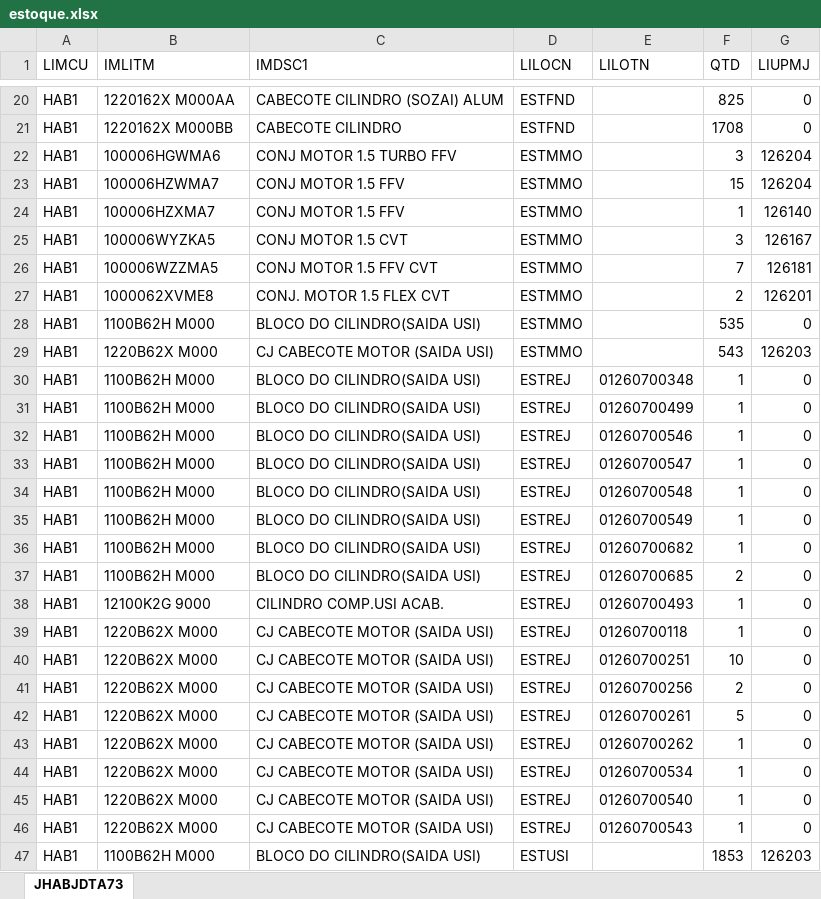
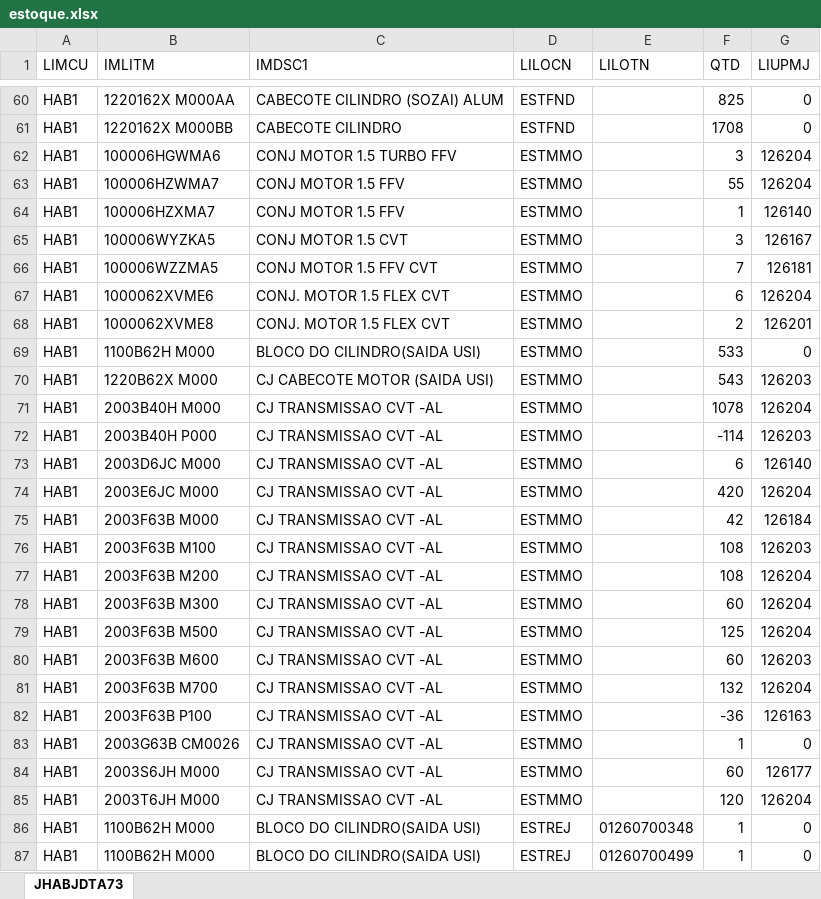
Before and after one commit to Lenonn3190/Calc, an Excel workbook: estoque-motores/estoque.xlsx, sheet JHABJDTA73, drawn as a sheet; only a part is shown, gaps mark what is left out; the shorter side is filled out with more unchanged rows; values as stored, in another font and other column widths than the file's, no borders; table styles not drawn; addresses are those after the commit; the diff covers the shown part only; the diff names each change by its address in the sheet, - before the commit and + after, or states it on an @@ line.

```diff
--- a/estoque-motores/estoque.xlsx (sheet JHABJDTA73)
+++ b/estoque-motores/estoque.xlsx (sheet JHABJDTA73)
-F63 (QTD): 15
+F63 (QTD): 55
+row 67: HAB1 | 1000062XVME6 | CONJ. MOTOR 1.5 FLEX CVT | ESTMMO |  | 6 | 126204
-F69 (QTD): 535
+F69 (QTD): 533
+row 71: HAB1 | 2003B40H M000 | CJ TRANSMISSAO CVT -AL | ESTMMO |  | 1078 | 126204
+row 72: HAB1 | 2003B40H P000 | CJ TRANSMISSAO CVT -AL | ESTMMO |  | -114 | 126203
+row 73: HAB1 | 2003D6JC M000 | CJ TRANSMISSAO CVT -AL | ESTMMO |  | 6 | 126140
+row 74: HAB1 | 2003E6JC M000 | CJ TRANSMISSAO CVT -AL | ESTMMO |  | 420 | 126204
+row 75: HAB1 | 2003F63B M000 | CJ TRANSMISSAO CVT -AL | ESTMMO |  | 42 | 126184
+row 76: HAB1 | 2003F63B M100 | CJ TRANSMISSAO CVT -AL | ESTMMO |  | 108 | 126203
+row 77: HAB1 | 2003F63B M200 | CJ TRANSMISSAO CVT -AL | ESTMMO |  | 108 | 126204
+row 78: HAB1 | 2003F63B M300 | CJ TRANSMISSAO CVT -AL | ESTMMO |  | 60 | 126204
+row 79: HAB1 | 2003F63B M500 | CJ TRANSMISSAO CVT -AL | ESTMMO |  | 125 | 126204
+row 80: HAB1 | 2003F63B M600 | CJ TRANSMISSAO CVT -AL | ESTMMO |  | 60 | 126203
+row 81: HAB1 | 2003F63B M700 | CJ TRANSMISSAO CVT -AL | ESTMMO |  | 132 | 126204
+row 82: HAB1 | 2003F63B P100 | CJ TRANSMISSAO CVT -AL | ESTMMO |  | -36 | 126163
+row 83: HAB1 | 2003G63B CM0026 | CJ TRANSMISSAO CVT -AL | ESTMMO |  | 1 | 0
+row 84: HAB1 | 2003S6JH M000 | CJ TRANSMISSAO CVT -AL | ESTMMO |  | 60 | 126177
+row 85: HAB1 | 2003T6JH M000 | CJ TRANSMISSAO CVT -AL | ESTMMO |  | 120 | 126204
```
Also changed, not shown: 53 added rows elsewhere in this sheet, 3 other files.
